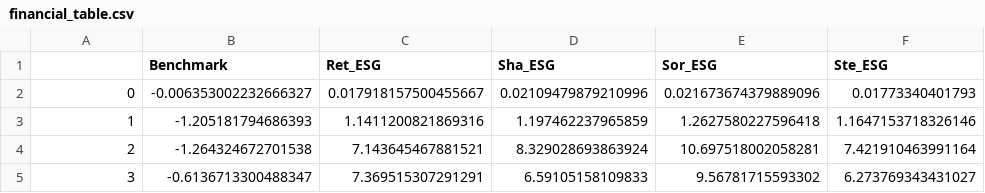
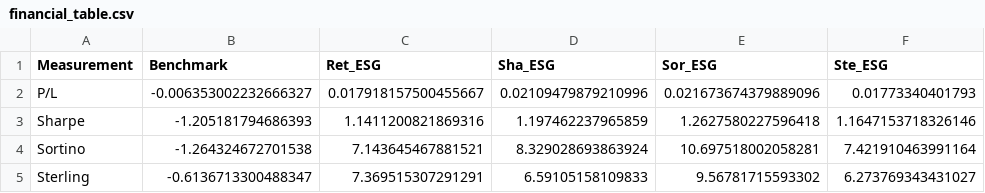
Before and after one commit to DataJakob/BBAN5000-Master-Thesis, a CSV file: Results/financial_table.csv, drawn as a sheet; only a part is shown; the diff names each change by its address in the sheet, - before the commit and + after, or states it on an @@ line.

```diff
--- a/Results/financial_table.csv
+++ b/Results/financial_table.csv
-A1: (empty)
+A1: Measurement
-A2 (Measurement): 0
+A2 (Measurement): P/L
-A3 (Measurement): 1
+A3 (Measurement): Sharpe
-A4 (Measurement): 2
+A4 (Measurement): Sortino
-A5 (Measurement): 3
+A5 (Measurement): Sterling
```
Also changed, not shown: Results/active_df.csv, 12 other files.
